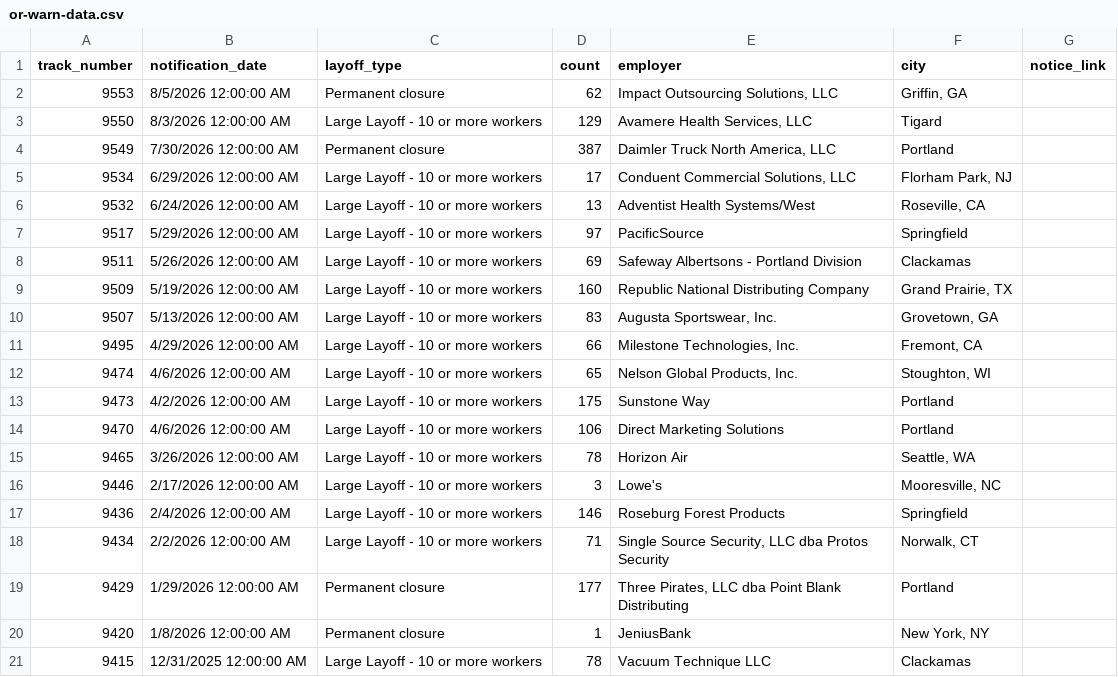
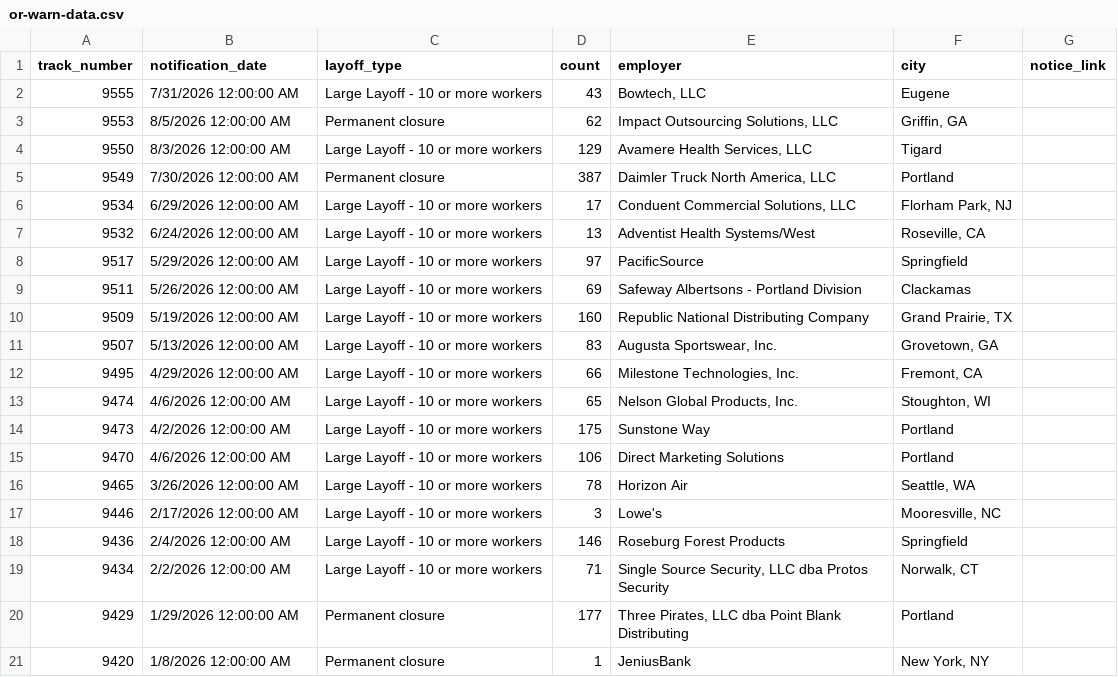
Before and after one commit to deleonkr/oregon-warn-list, a CSV file: or-warn-data.csv, drawn as a sheet.

```diff
--- a/or-warn-data.csv
+++ b/or-warn-data.csv
@@ -1,2 +1,3 @@
 track_number,notification_date,layoff_type,count,employer,city,notice_link
+9555,7/31/2026 12:00:00 AM,Large Layoff - 10 or more workers,43,"Bowtech, LLC",Eugene,
 9553,8/5/2026 12:00:00 AM,Permanent closure,62,"Impact Outsourcing Solutions, LLC","Griffin, GA",
@@ -20,2 +21 @@ track_number,notification_date,layoff_type,count,employer,city,notice_link
 9420,1/8/2026 12:00:00 AM,Permanent closure,1,JeniusBank,"New York, NY",
-9415,12/31/2025 12:00:00 AM,Large Layoff - 10 or more workers,78,Vacuum Technique LLC,Clackamas,
```
